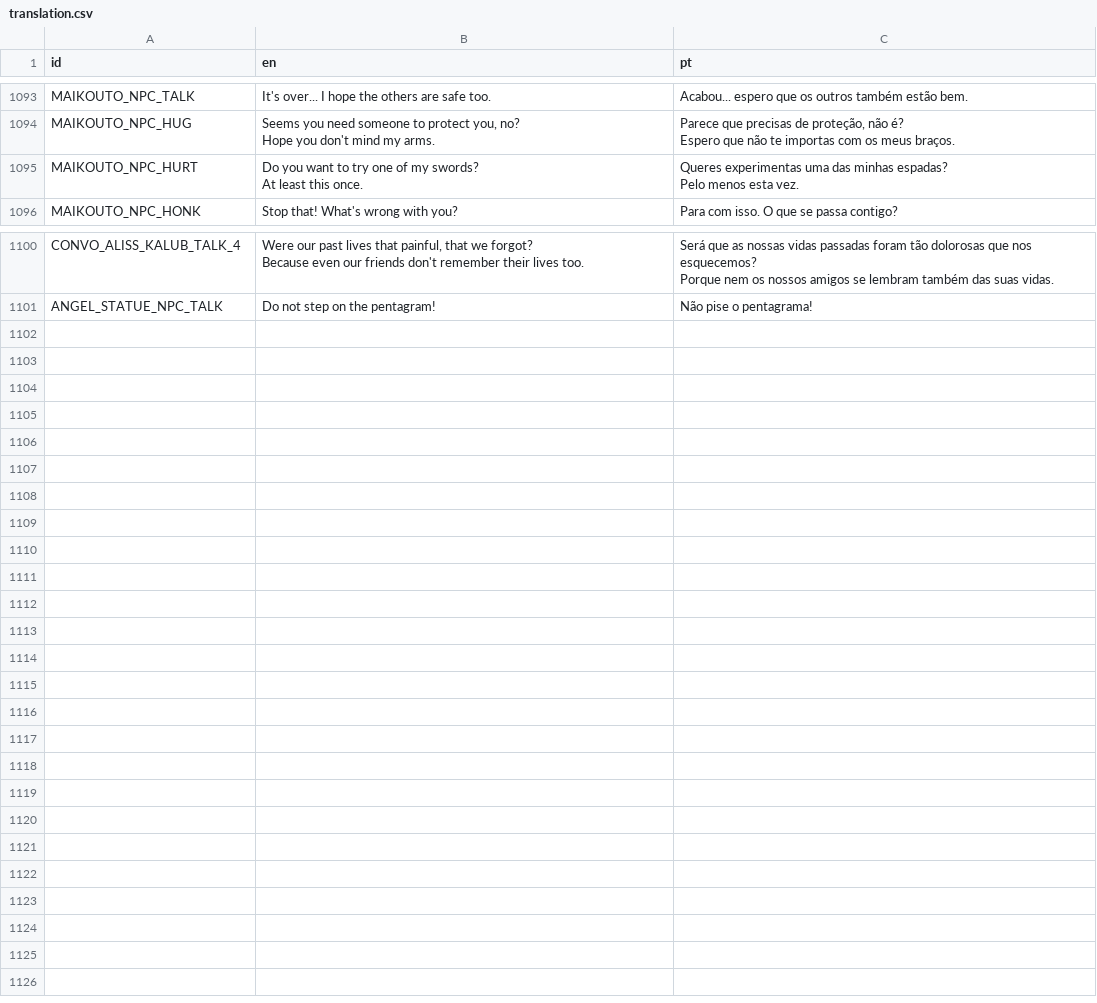
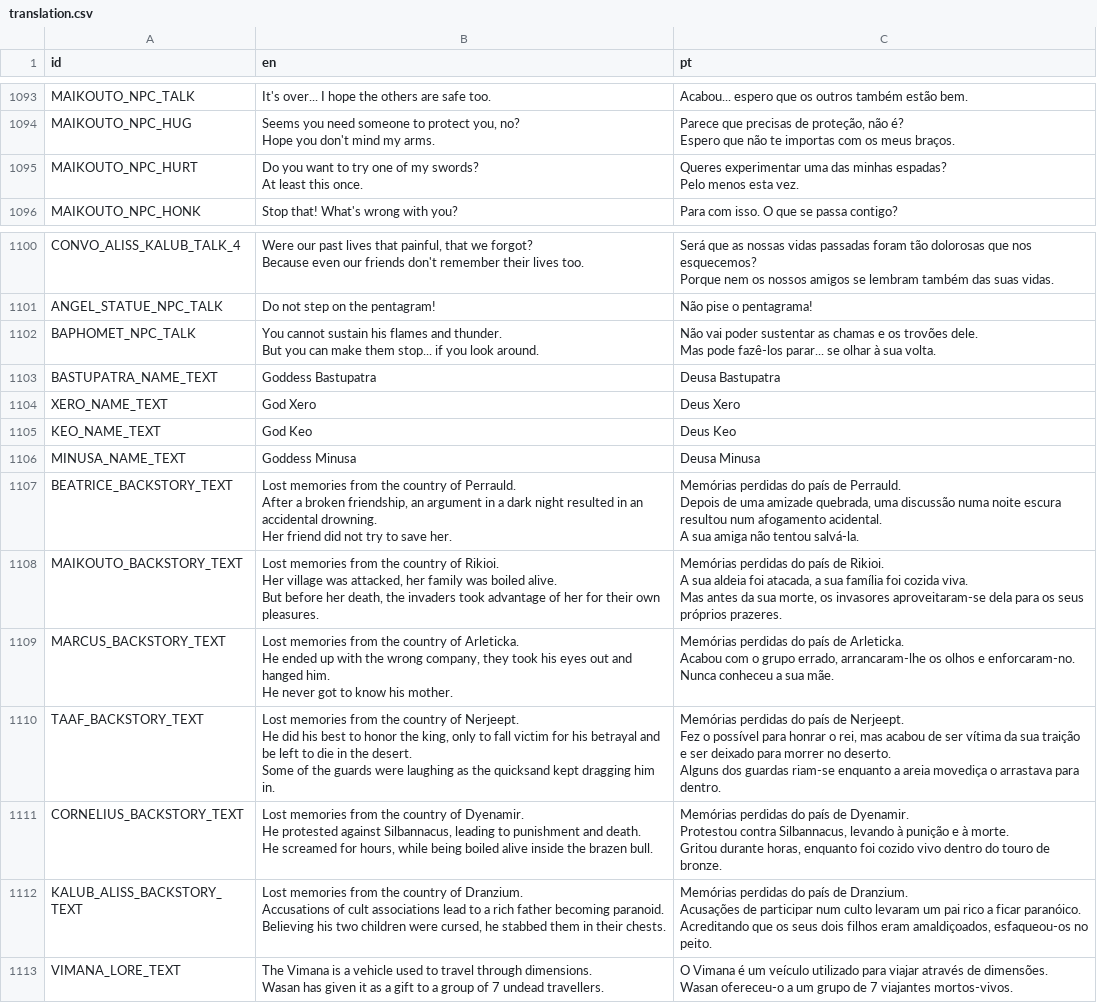
Before and after one commit to EyeBallTank/PROJECT-NORTUBEL-main-ish, a CSV file: assets/localization/translation.csv, drawn as a sheet; only a part is shown, gaps mark what is left out.

Commit message:
more lore

```diff
--- a/assets/localization/translation.csv
+++ b/assets/localization/translation.csv
@@ -2829,5 +2829,5 @@ Hope you don't mind my arms.","Parece que precisas de proteção, não é?
 Espero que não te importas com os meus braços."
-MAIKOUTO_NPC_HURT,"Do you want to try one of my swords?
-At least this once.","Queres experimentas uma das minhas espadas?
-Pelo menos esta vez."
+MAIKOUTO_NPC_HURT,"Do you want to try one of my swords?
+At least this once.","Queres experimentar uma das minhas espadas?
+Pelo menos esta vez."
 MAIKOUTO_NPC_HONK,Stop that! What's wrong with you?,Para com isso. O que se passa contigo?
@@ -2842 +2842,41 @@ Porque nem os nossos amigos se lembram também das suas vidas."
 ANGEL_STATUE_NPC_TALK,Do not step on the pentagram!,Não pise o pentagrama!
+BAPHOMET_NPC_TALK,"You cannot sustain his flames and thunder.
+But you can make them stop... if you look around.","Não vai poder sustentar as chamas e os trovões dele.
+Mas pode fazê-los parar... se olhar à sua volta."
+BASTUPATRA_NAME_TEXT,Goddess Bastupatra,Deusa Bastupatra
+XERO_NAME_TEXT,God Xero,Deus Xero
+KEO_NAME_TEXT,God Keo,Deus Keo
+MINUSA_NAME_TEXT,Goddess Minusa,Deusa Minusa
+BEATRICE_BACKSTORY_TEXT,"Lost memories from the country of Perrauld.
+After a broken friendship, an argument in a dark night resulted in an accidental drowning.
+Her friend did not try to save her.","Memórias perdidas do país de Perrauld.
+Depois de uma amizade quebrada, uma discussão numa noite escura resultou num afogamento acidental.
+A sua amiga não tentou salvá-la."
+MAIKOUTO_BACKSTORY_TEXT,"Lost memories from the country of Rikioi.
+Her village was attacked, her family was boiled alive.
+But before her death, the invaders took advantage of her for their own pleasures.","Memórias perdidas do país de Rikioi.
+A sua aldeia foi atacada, a sua família foi cozida viva.
+Mas antes da sua morte, os invasores aproveitaram-se dela para os seus próprios prazeres."
+MARCUS_BACKSTORY_TEXT,"Lost memories from the country of Arleticka.
+He ended up with the wrong company, they took his eyes out and hanged him.
+He never got to know his mother.","Memórias perdidas do país de Arleticka.
+Acabou com o grupo errado, arrancaram-lhe os olhos e enforcaram-no.
+Nunca conheceu a sua mãe."
+TAAF_BACKSTORY_TEXT,"Lost memories from the country of Nerjeept.
+He did his best to honor the king, only to fall victim for his betrayal and be left to die in the desert.
+Some of the guards were laughing as the quicksand kept dragging him in.","Memórias perdidas do país de Nerjeept.
+Fez o possível para honrar o rei, mas acabou de ser vítima da sua traição e ser deixado para morrer no deserto.
+Alguns dos guardas riam-se enquanto a areia movediça o arrastava para dentro."
+CORNELIUS_BACKSTORY_TEXT,"Lost memories from the country of Dyenamir.
+He protested against Silbannacus, leading to punishment and death.
+He screamed for hours, while being boiled alive inside the brazen bull.","Memórias perdidas do país de Dyenamir.
+Protestou contra Silbannacus, levando à punição e à morte.
+Gritou durante horas, enquanto foi cozido vivo dentro do touro de bronze."
+KALUB_ALISS_BACKSTORY_TEXT,"Lost memories from the country of Dranzium.
+Accusations of cult associations lead to a rich father becoming paranoid.
+Believing his two children were cursed, he stabbed them in their chests.","Memórias perdidas do país de Dranzium.
+Acusações de participar num culto levaram um pai rico a ficar paranóico.
+Acreditando que os seus dois filhos eram amaldiçoados, esfaqueou-os no peito."
+VIMANA_LORE_TEXT,"The Vimana is a vehicle used to travel through dimensions.
+Wasan has given it as a gift to a group of 7 undead travellers.","O Vimana é um veículo utilizado para viajar através de dimensões.
+Wasan ofereceu-o a um grupo de 7 viajantes mortos-vivos."
```
Also changed, not shown: 5 other files.
